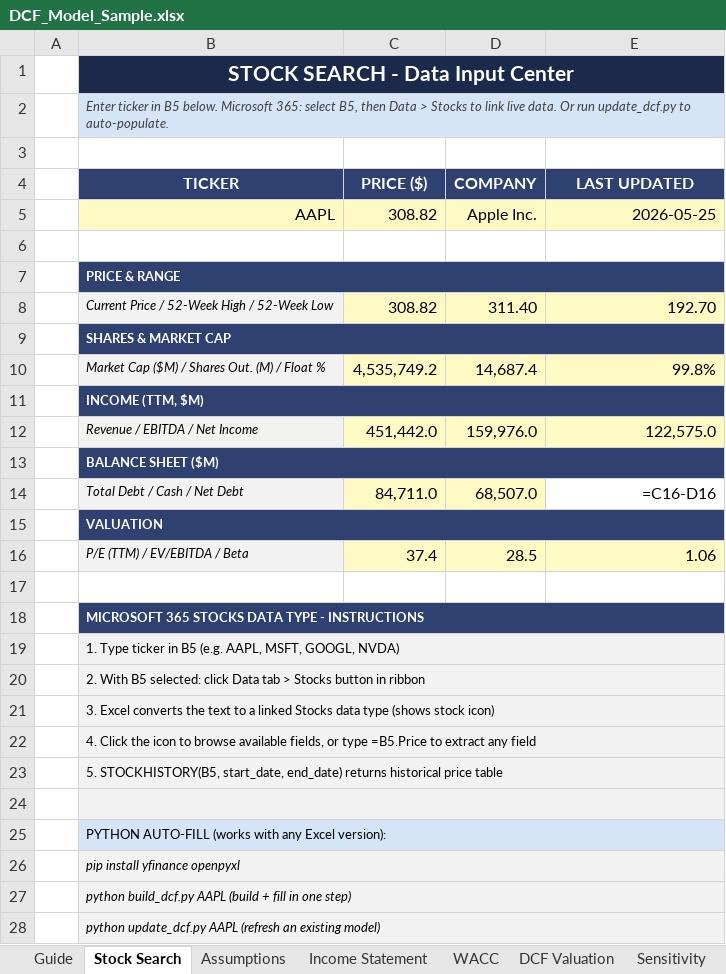
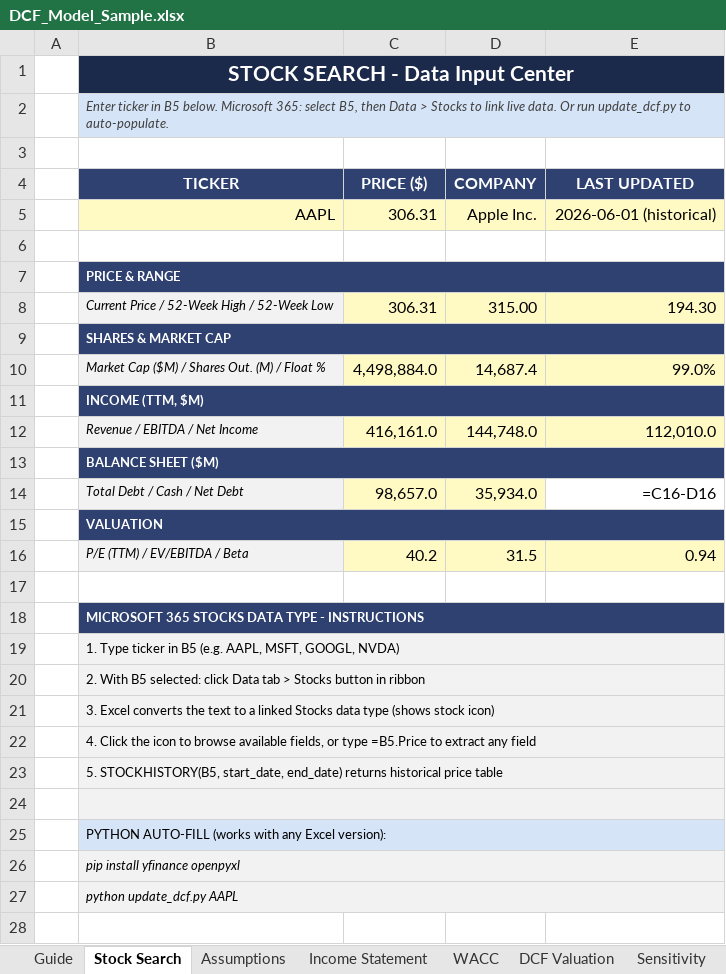
Before and after one commit to drewmiller5/DCF-Model, an Excel workbook: DCF_Model_Sample.xlsx, sheet Stock Search, drawn as a sheet; values as stored, in another font and other column widths than the file's, no borders; formulas without a stored value are shown as written; the diff names each change by its address in the sheet, - before the commit and + after, or states it on an @@ line.

Commit message:
V2 version and fixes from V1. Can pull historic data, improve UI, add a ticker not found and documented use of SEC Edgar User-Agent requirement.

```diff
--- a/DCF_Model_Sample.xlsx (sheet Stock Search)
+++ b/DCF_Model_Sample.xlsx (sheet Stock Search)
-C5 (PRICE ($)): 308.82
+C5 (PRICE ($)): 306.31
-E5 (LAST UPDATED): 2026-05-25
+E5 (LAST UPDATED): 2026-06-01 (historical)
-C8 (PRICE ($)): 308.82
+C8 (PRICE ($)): 306.31
-D8 (COMPANY): 311.40
+D8 (COMPANY): 315.00
-E8 (LAST UPDATED): 192.70
+E8 (LAST UPDATED): 194.30
-C10 (PRICE ($)): 4,535,749.2
+C10 (PRICE ($)): 4,498,884.0
-E10 (LAST UPDATED): 99.8%
+E10 (LAST UPDATED): 99.0%
-C12 (PRICE ($)): 451,442.0
+C12 (PRICE ($)): 416,161.0
-D12 (COMPANY): 159,976.0
+D12 (COMPANY): 144,748.0
-E12 (LAST UPDATED): 122,575.0
+E12 (LAST UPDATED): 112,010.0
-C14 (PRICE ($)): 84,711.0
+C14 (PRICE ($)): 98,657.0
-D14 (COMPANY): 68,507.0
+D14 (COMPANY): 35,934.0
-C16 (PRICE ($)): 37.4
+C16 (PRICE ($)): 40.2
-D16 (COMPANY): 28.5
+D16 (COMPANY): 31.5
-E16 (LAST UPDATED): 1.06
+E16 (LAST UPDATED): 0.94
-B27 (TICKER): python build_dcf.py AAPL (build + fill in one step)
+B27 (TICKER): python update_dcf.py AAPL
-row 28:  | python update_dcf.py AAPL (refresh an existing model)
```
Also changed, not shown: sheet DCF Valuation, sheet Guide, sheet Assumptions, other sheet tabs, charts or pictures, 4 other files.
